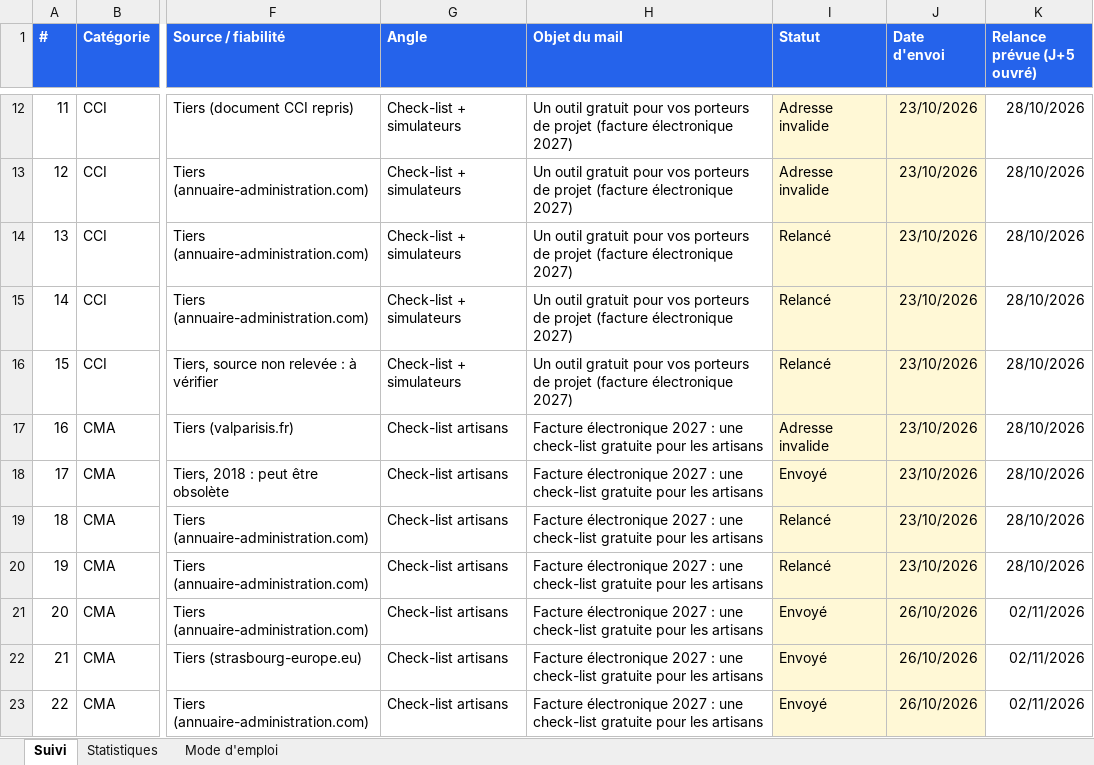
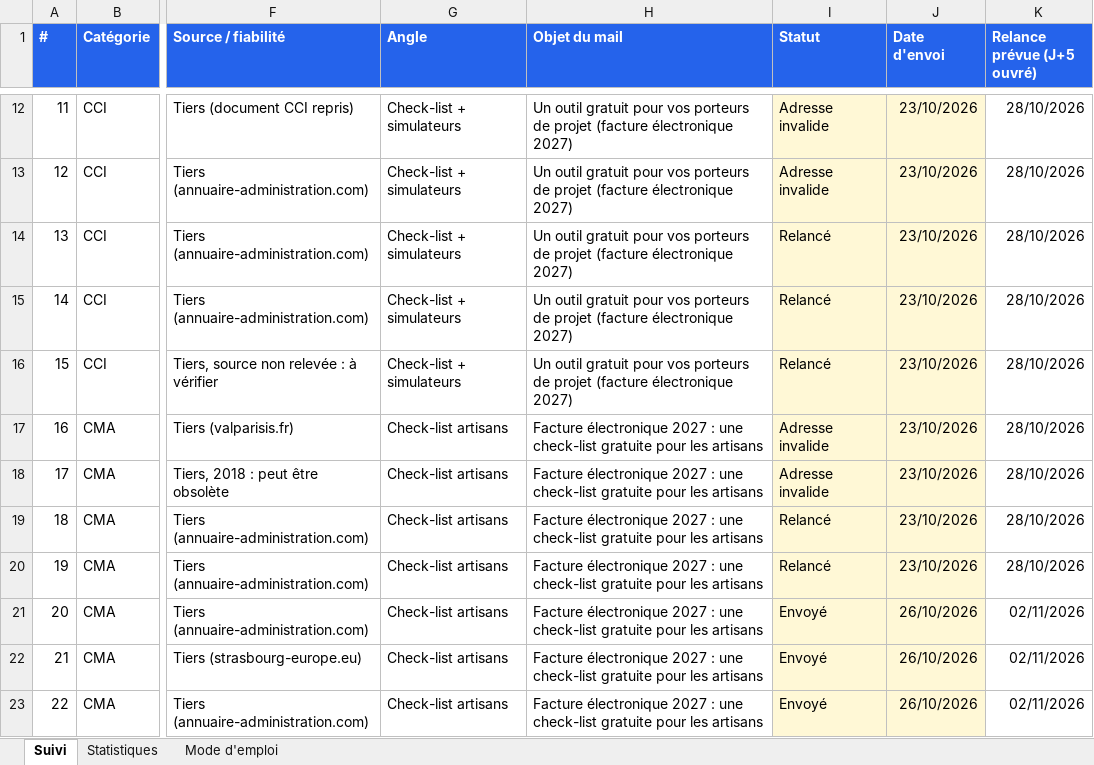
Before and after one commit to moonkamel/affi, an Excel workbook: docs/suivi-emailing.xlsx, sheet Suivi, drawn as a sheet; only a part is shown, gaps mark what is left out; values as stored, in another font and other column widths than the file's, no borders; charts and pictures and conditional formats not drawn; the diff names each change by its address in the sheet, - before the commit and + after, or states it on an @@ line.

```diff
--- a/docs/suivi-emailing.xlsx (sheet Suivi)
+++ b/docs/suivi-emailing.xlsx (sheet Suivi)
-I18 (Statut): Envoyé
+I18 (Statut): Adresse invalide
```
Also changed, not shown: sheet Statistiques, 1 other file.
